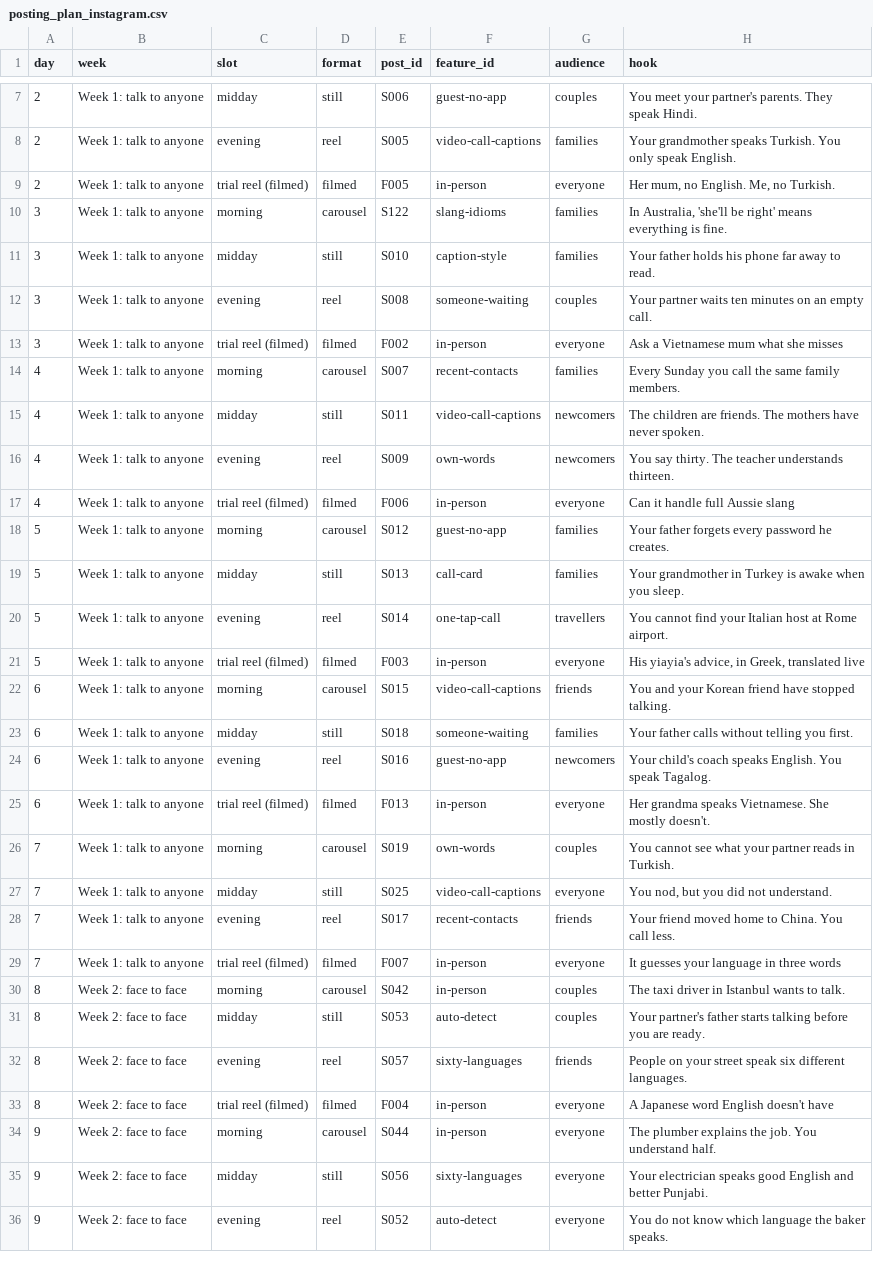
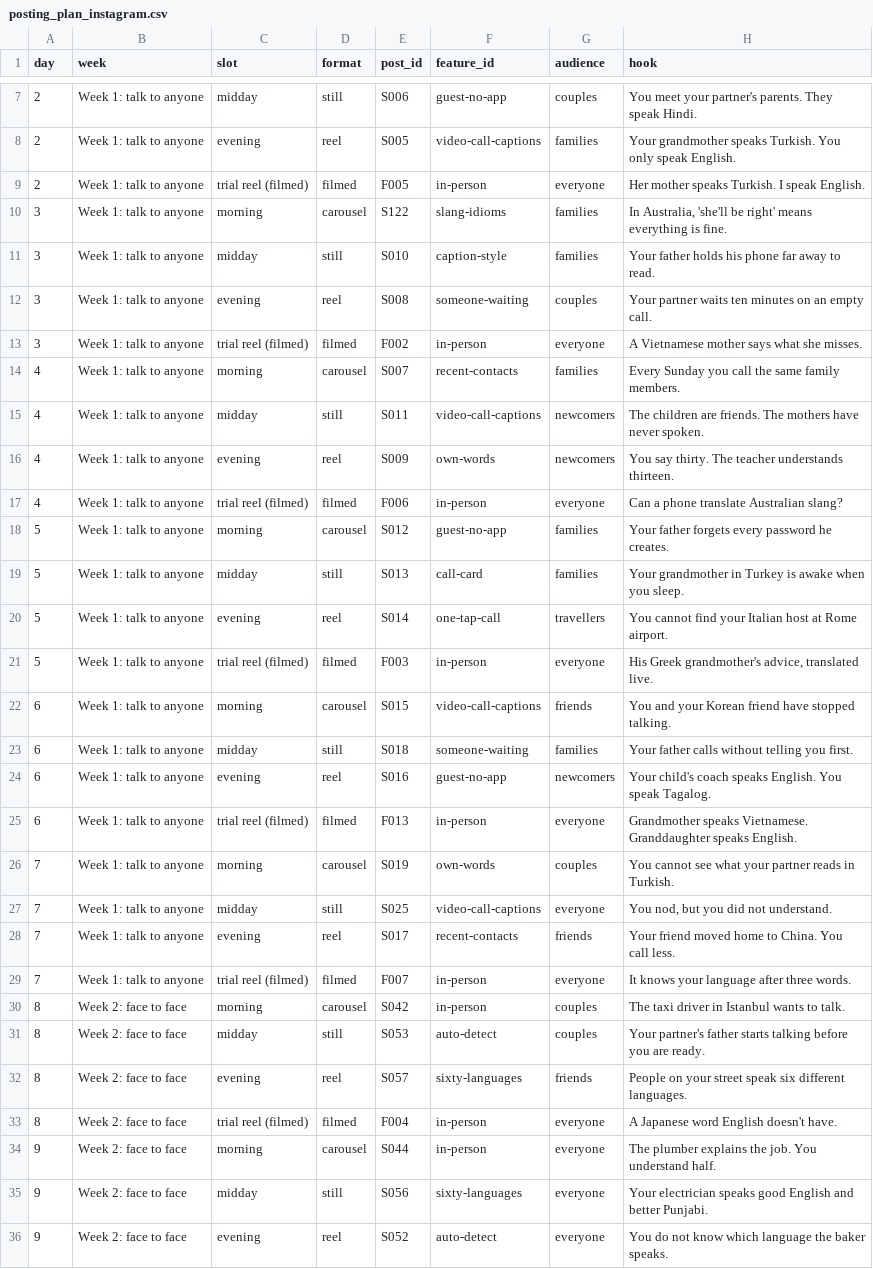
Before and after one commit to maxsenica-sys/Simpatico, a CSV file: content/posting_plan_instagram.csv, drawn as a sheet; only a part is shown, gaps mark what is left out; the diff covers the shown part only.

```diff
--- a/content/posting_plan_instagram.csv
+++ b/content/posting_plan_instagram.csv
@@ -8,3 +8,3 @@ day,week,slot,format,post_id,feature_id,audience,hook
 2,Week 1: talk to anyone,evening,reel,S005,video-call-captions,families,Your grandmother speaks Turkish. You only speak English.
-2,Week 1: talk to anyone,trial reel (filmed),filmed,F005,in-person,everyone,"Her mum, no English. Me, no Turkish."
+2,Week 1: talk to anyone,trial reel (filmed),filmed,F005,in-person,everyone,Her mother speaks Turkish. I speak English.
 3,Week 1: talk to anyone,morning,carousel,S122,slang-idioms,families,"In Australia, 'she'll be right' means everything is fine."
@@ -12,3 +12,3 @@ day,week,slot,format,post_id,feature_id,audience,hook
 3,Week 1: talk to anyone,evening,reel,S008,someone-waiting,couples,Your partner waits ten minutes on an empty call.
-3,Week 1: talk to anyone,trial reel (filmed),filmed,F002,in-person,everyone,Ask a Vietnamese mum what she misses
+3,Week 1: talk to anyone,trial reel (filmed),filmed,F002,in-person,everyone,A Vietnamese mother says what she misses.
 4,Week 1: talk to anyone,morning,carousel,S007,recent-contacts,families,Every Sunday you call the same family members.
@@ -16,3 +16,3 @@ day,week,slot,format,post_id,feature_id,audience,hook
 4,Week 1: talk to anyone,evening,reel,S009,own-words,newcomers,You say thirty. The teacher understands thirteen.
-4,Week 1: talk to anyone,trial reel (filmed),filmed,F006,in-person,everyone,Can it handle full Aussie slang
+4,Week 1: talk to anyone,trial reel (filmed),filmed,F006,in-person,everyone,Can a phone translate Australian slang?
 5,Week 1: talk to anyone,morning,carousel,S012,guest-no-app,families,Your father forgets every password he creates.
@@ -20,3 +20,3 @@ day,week,slot,format,post_id,feature_id,audience,hook
 5,Week 1: talk to anyone,evening,reel,S014,one-tap-call,travellers,You cannot find your Italian host at Rome airport.
-5,Week 1: talk to anyone,trial reel (filmed),filmed,F003,in-person,everyone,"His yiayia's advice, in Greek, translated live"
+5,Week 1: talk to anyone,trial reel (filmed),filmed,F003,in-person,everyone,"His Greek grandmother's advice, translated live."
 6,Week 1: talk to anyone,morning,carousel,S015,video-call-captions,friends,You and your Korean friend have stopped talking.
@@ -24,3 +24,3 @@ day,week,slot,format,post_id,feature_id,audience,hook
 6,Week 1: talk to anyone,evening,reel,S016,guest-no-app,newcomers,Your child's coach speaks English. You speak Tagalog.
-6,Week 1: talk to anyone,trial reel (filmed),filmed,F013,in-person,everyone,Her grandma speaks Vietnamese. She mostly doesn't.
+6,Week 1: talk to anyone,trial reel (filmed),filmed,F013,in-person,everyone,Grandmother speaks Vietnamese. Granddaughter speaks English.
 7,Week 1: talk to anyone,morning,carousel,S019,own-words,couples,You cannot see what your partner reads in Turkish.
@@ -28,3 +28,3 @@ day,week,slot,format,post_id,feature_id,audience,hook
 7,Week 1: talk to anyone,evening,reel,S017,recent-contacts,friends,Your friend moved home to China. You call less.
-7,Week 1: talk to anyone,trial reel (filmed),filmed,F007,in-person,everyone,It guesses your language in three words
+7,Week 1: talk to anyone,trial reel (filmed),filmed,F007,in-person,everyone,It knows your language after three words.
 8,Week 2: face to face,morning,carousel,S042,in-person,couples,The taxi driver in Istanbul wants to talk.
@@ -32,3 +32,3 @@ day,week,slot,format,post_id,feature_id,audience,hook
 8,Week 2: face to face,evening,reel,S057,sixty-languages,friends,People on your street speak six different languages.
-8,Week 2: face to face,trial reel (filmed),filmed,F004,in-person,everyone,A Japanese word English doesn't have
+8,Week 2: face to face,trial reel (filmed),filmed,F004,in-person,everyone,A Japanese word English doesn't have.
 9,Week 2: face to face,morning,carousel,S044,in-person,everyone,The plumber explains the job. You understand half.
```
Also changed, not shown: 21 edited cells elsewhere in this file, content/backlog.csv, content/posting_plan_tiktok.csv, 1 other file.
